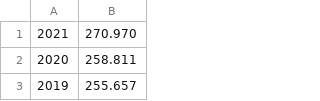
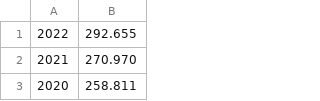
Before and after one commit to corenting/InflationCalculator, a CSV file: app/src/main/res/raw/us_values.csv, drawn as a sheet; only a part is shown; the shorter side is filled out with more unchanged rows; the diff names each change by its address in the sheet, - before the commit and + after, or states it on an @@ line.

Commit message:
feat: add data for 2022

```diff
--- a/app/src/main/res/raw/us_values.csv
+++ b/app/src/main/res/raw/us_values.csv
+row 1: 2022 | 292.655
```
Also changed, not shown: app/src/main/res/raw/fr_values.csv, app/src/main/res/raw/uk_values.csv.
